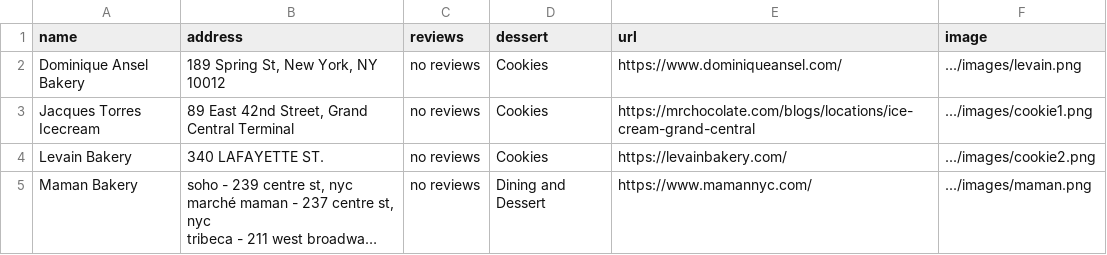
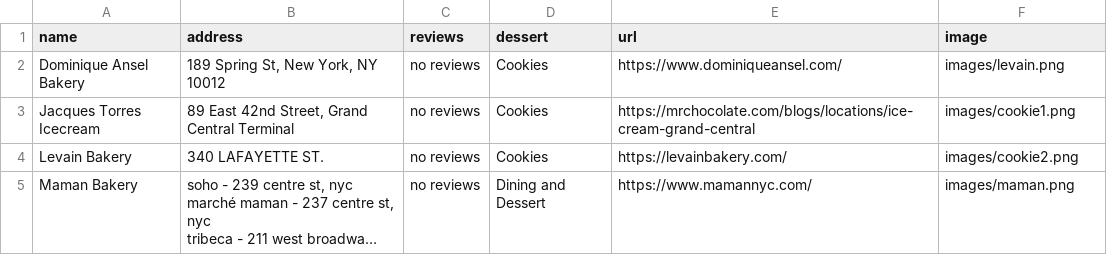
Before and after one commit to joe074/coreinteractionstudio, a CSV file: pages/project2/cookies.csv, drawn as a sheet; long unchanged cells end in …; the diff names each change by its address in the sheet, - before the commit and + after, or states it on an @@ line.

```diff
--- a/pages/project2/cookies.csv
+++ b/pages/project2/cookies.csv
-F2 (image): .../images/levain.png
+F2 (image): images/levain.png
-F3 (image): .../images/cookie1.png
+F3 (image): images/cookie1.png
-F4 (image): .../images/cookie2.png
+F4 (image): images/cookie2.png
-F5 (image): .../images/maman.png
+F5 (image): images/maman.png
```
Also changed, not shown: pages/project2/finalsheet.csv, pages/project2/icecream.csv, 3 other files.
